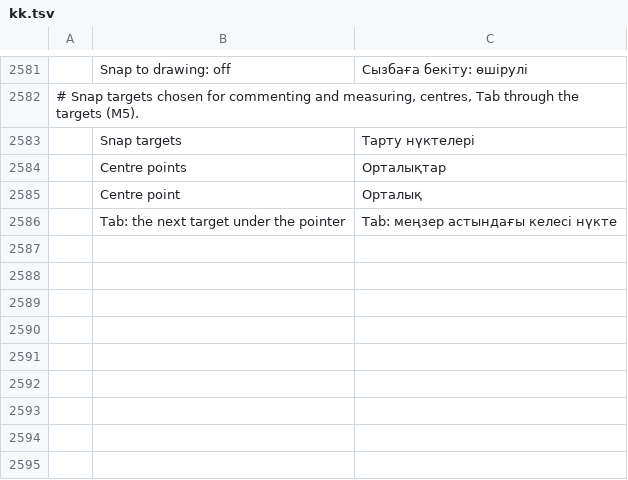
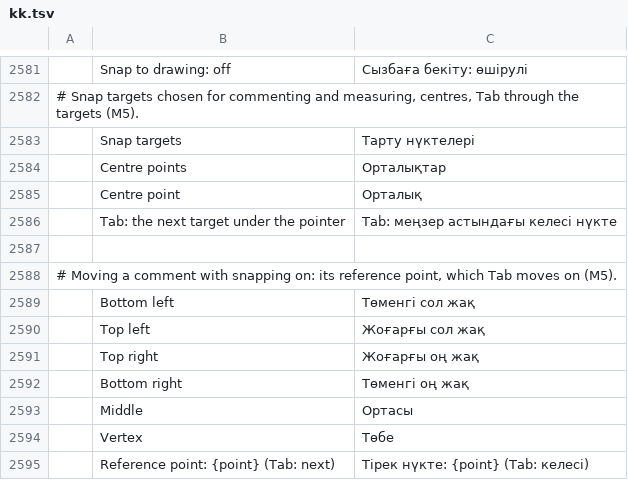
Before and after one commit to ohagmann/pdfcraft, a TSV file: crates/ui-egui/src/i18n/kk.tsv, drawn as a sheet; only a part is shown, gaps mark what is left out; the diff names each change by its address in the sheet, - before the commit and + after, or states it on an @@ line.

```diff
--- a/crates/ui-egui/src/i18n/kk.tsv
+++ b/crates/ui-egui/src/i18n/kk.tsv
+row 2587: (empty)
+row 2588: # Moving a comment with snapping on: its reference point, which Tab moves on (M5).
+row 2589:  | Bottom left | Төменгі сол жақ
+row 2590:  | Top left | Жоғарғы сол жақ
+row 2591:  | Top right | Жоғарғы оң жақ
+row 2592:  | Bottom right | Төменгі оң жақ
+row 2593:  | Middle | Ортасы
+row 2594:  | Vertex | Төбе
+row 2595:  | Reference point: {point} (Tab: next) | Тірек нүкте: {point} (Tab: келесі)
```
Also changed, not shown: crates/ui-egui/src/i18n/ar.tsv, crates/ui-egui/src/i18n/el.tsv, 27 other files.
